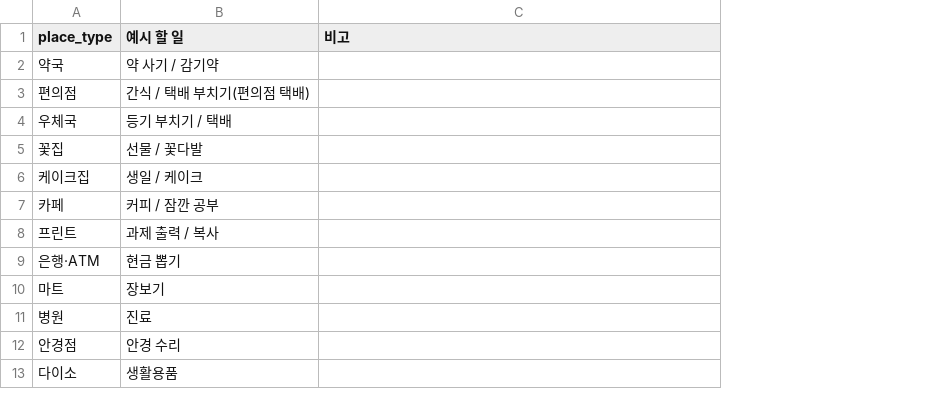
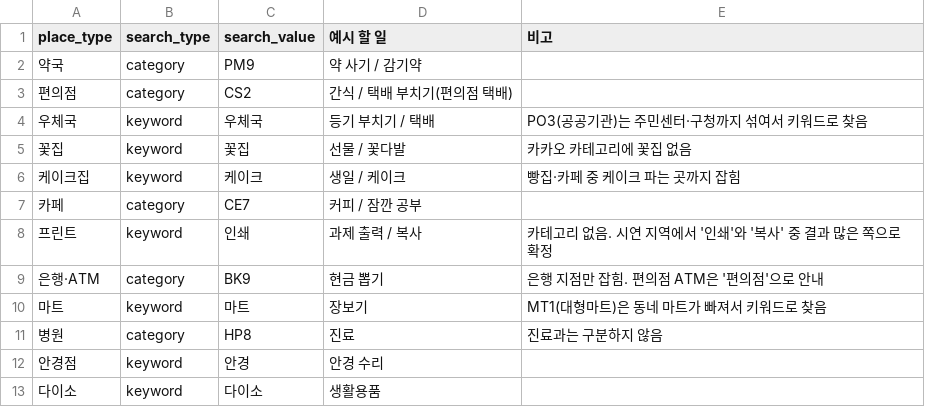
Before and after one commit to kyuiryo2-max/hackerton_21, a CSV file: data/demo/place_types.csv, drawn as a sheet; addresses are those after the commit; the diff names each change by its address in the sheet, - before the commit and + after, or states it on an @@ line.

```diff
--- a/data/demo/place_types.csv
+++ b/data/demo/place_types.csv
+column B (search_type), rows 2-13: category | category | keyword | keyword | keyword | category | keyword | category | keyword | category | keyword | keyword
+column C (search_value), rows 2-13: PM9 | CS2 | 우체국 | 꽃집 | 케이크 | CE7 | 인쇄 | BK9 | 마트 | HP8 | 안경 | 다이소
-E4 (비고): (empty)
+E4 (비고): PO3(공공기관)는 주민센터·구청까지 섞여서 키워드로 찾음
-E5 (비고): (empty)
+E5 (비고): 카카오 카테고리에 꽃집 없음
-E6 (비고): (empty)
+E6 (비고): 빵집·카페 중 케이크 파는 곳까지 잡힘
-E8 (비고): (empty)
+E8 (비고): 카테고리 없음. 시연 지역에서 '인쇄'와 '복사' 중 결과 많은 쪽으로 확정
-E9 (비고): (empty)
+E9 (비고): 은행 지점만 잡힘. 편의점 ATM은 '편의점'으로 안내
-E10 (비고): (empty)
+E10 (비고): MT1(대형마트)은 동네 마트가 빠져서 키워드로 찾음
-E11 (비고): (empty)
+E11 (비고): 진료과는 구분하지 않음
```
Also changed, not shown: 3 other files.
